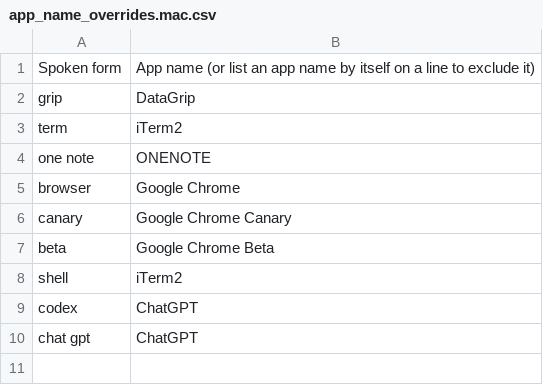
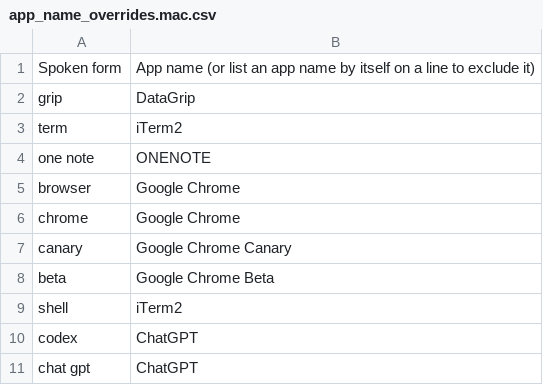
Before and after one commit to wolfmanstout/wolfmanstout_talon, a CSV file: core/app_switcher/app_name_overrides.mac.csv, drawn as a sheet.

```diff
--- a/core/app_switcher/app_name_overrides.mac.csv
+++ b/core/app_switcher/app_name_overrides.mac.csv
@@ -5,2 +5,3 @@ one note, ONENOTE
 browser, Google Chrome
+chrome, Google Chrome
 canary, Google Chrome Canary
```
Also changed, not shown: 14 other files.
